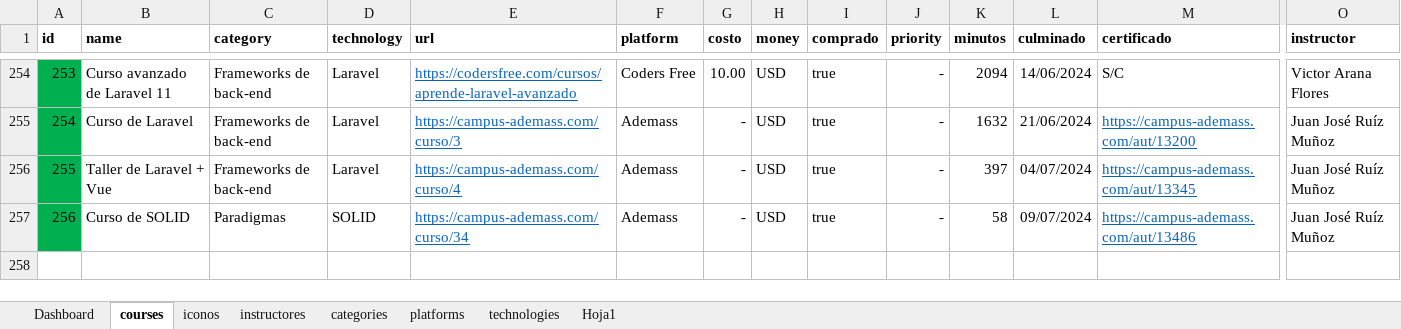
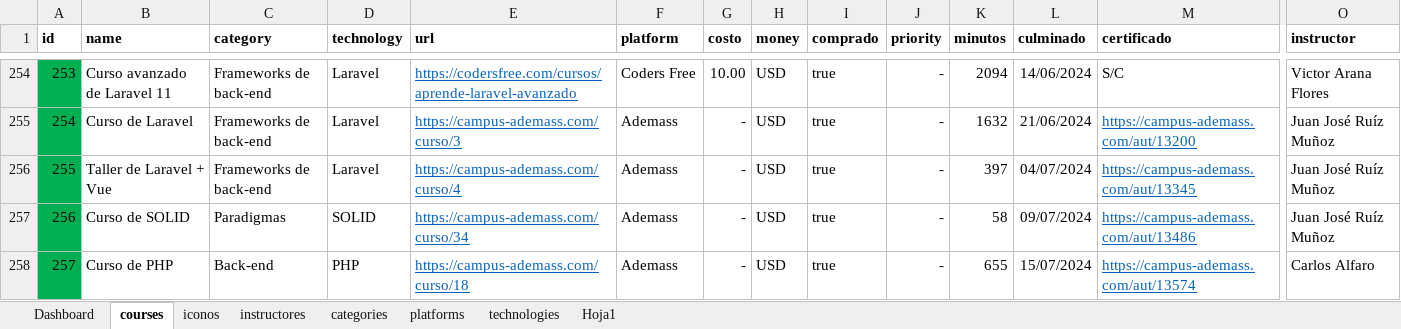
Before and after one commit to petrix12/cvpetrix2022, an Excel workbook: 00soportes/Ruta Desarrollo Web.xlsx, sheet courses, drawn as a sheet; only a part is shown, gaps mark what is left out; values as stored, in another font and other column widths than the file's, no borders; conditional formats and table styles not drawn; rows hold the shown columns only; the diff names each change by its address in the sheet, - before the commit and + after, or states it on an @@ line.

```diff
--- a/00soportes/Ruta Desarrollo Web.xlsx (sheet courses)
+++ b/00soportes/Ruta Desarrollo Web.xlsx (sheet courses)
+row 258: 257 | Curso de PHP | Back-end | PHP | https://campus-ademass.com/curso/18 | Ademass | - | USD | true | - | 655 | 15/07/2024 | https://campus-ademass.com/aut/13574 | Carlos Alfaro
```
Also changed, not shown: sheet Dashboard, hidden cells, 00soportes/Tiempos.xlsx, 2 other files.
